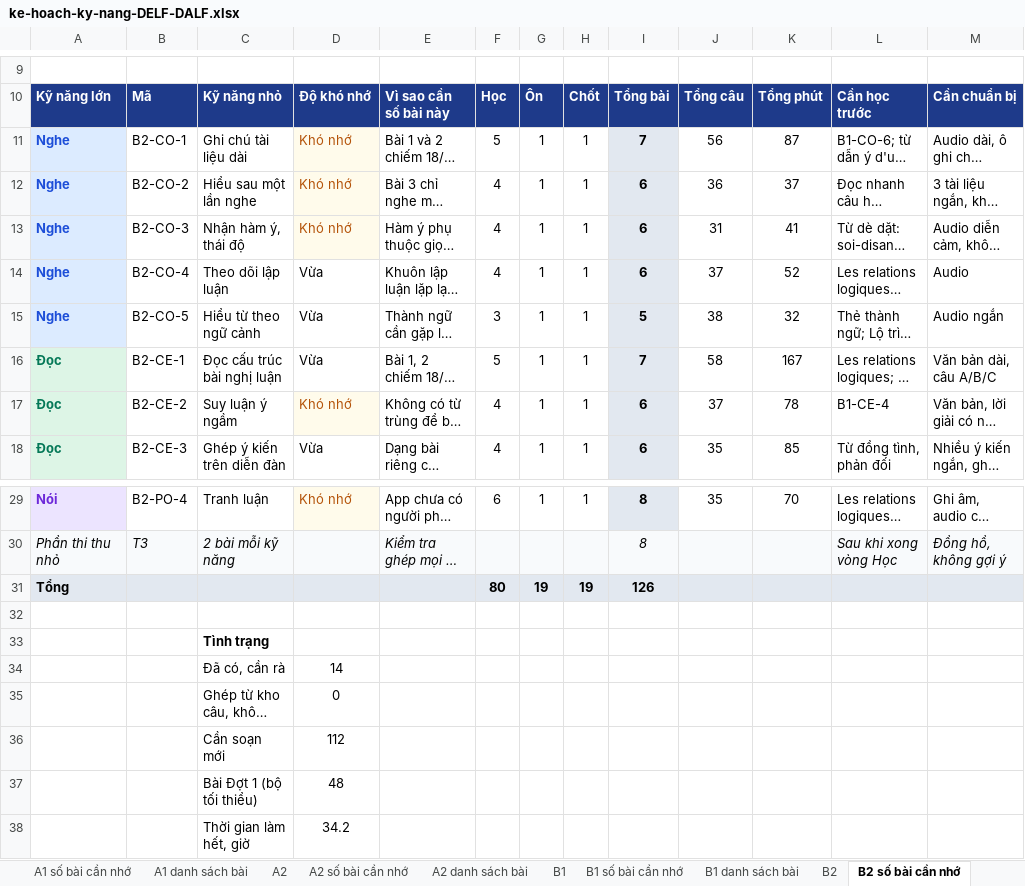
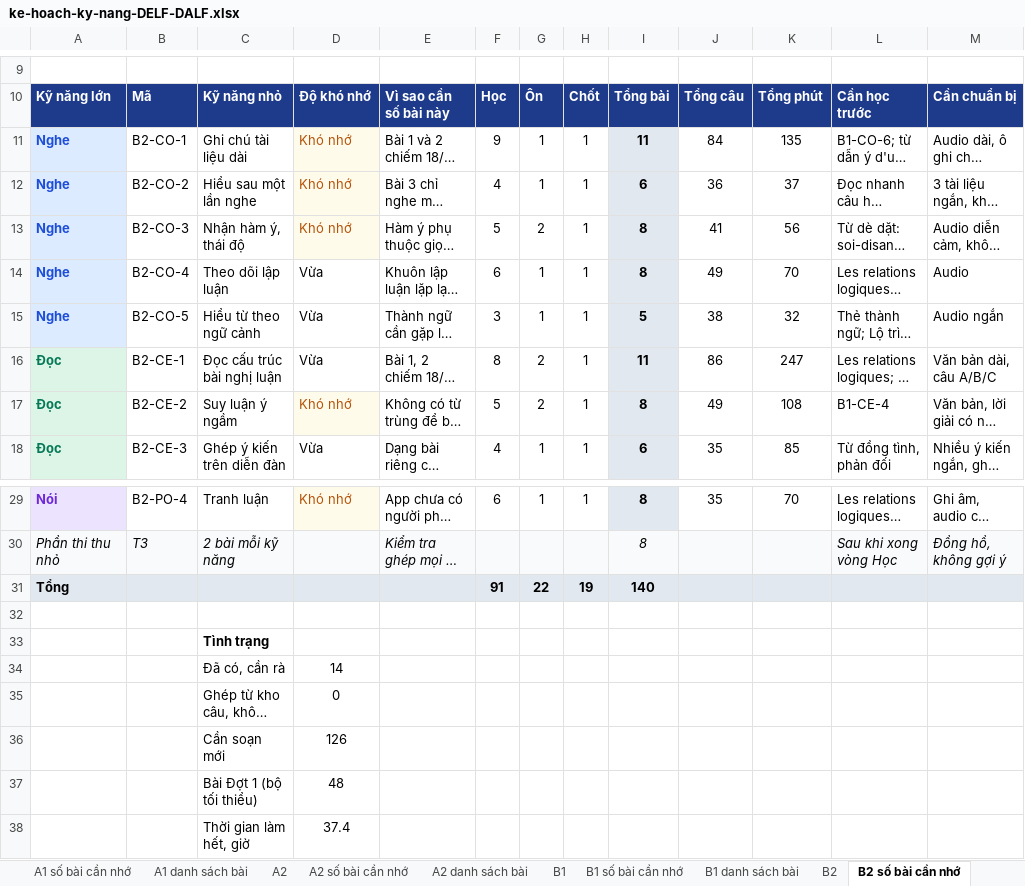
Before and after one commit to dhunff/ma-classe-de-francais, an Excel workbook: docs/ke-hoach-ky-nang-DELF-DALF.xlsx, sheet B2 số bài cần nhớ, drawn as a sheet; only a part is shown, gaps mark what is left out; long unchanged cells end in …; values as stored, in another font and other column widths than the file's, no borders; removed rows and columns are numbered as before the commit, all else as after; the diff names each change by its address in the sheet, - before the commit and + after, or states it on an @@ line.

```diff
--- a/docs/ke-hoach-ky-nang-DELF-DALF.xlsx (sheet B2 số bài cần nhớ)
+++ b/docs/ke-hoach-ky-nang-DELF-DALF.xlsx (sheet B2 số bài cần nhớ)
-F11: 5
+F11: 9
-I11: 7
+I11: 11
-J11: 56
+J11: 84
-K11: 87
+K11: 135
-F13: 4
+F13: 5
-G13: 1
+G13: 2
-I13:I14: 6
+I13:I14: 8
-J13: 31
+J13: 41
-K13: 41
+K13: 56
-F14: 4
+F14: 6
-J14: 37
+J14: 49
-K14: 52
+K14: 70
-F16: 5
+F16: 8
-G16:G17: 1
+G16:G17: 2
-I16: 7
+I16: 11
-J16: 58
+J16: 86
-K16: 167
+K16: 247
-F17: 4
+F17: 5
-I17: 6
+I17: 8
-J17: 37
+J17: 49
-K17: 78
+K17: 108
-row 31: Tổng |  |  |  |  | 80 | 19 | 19 | 126
+row 31: Tổng |  |  |  |  | 91 | 22 | 19 | 140
-D36: 112
+D36: 126
-D38: 34.2
+D38: 37.4
```
Also changed, not shown: sheet B2 danh sách bài, formulas that keep their value.
